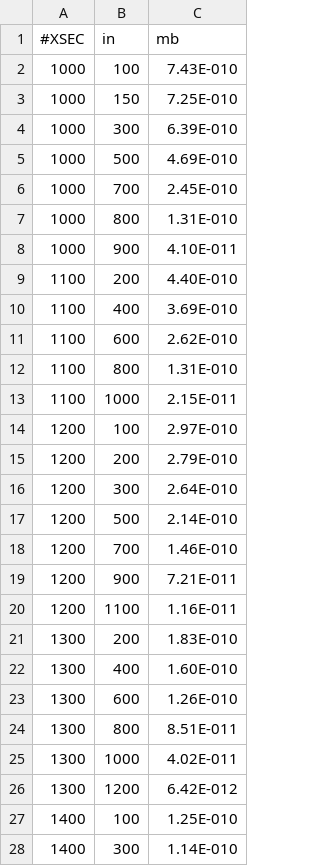
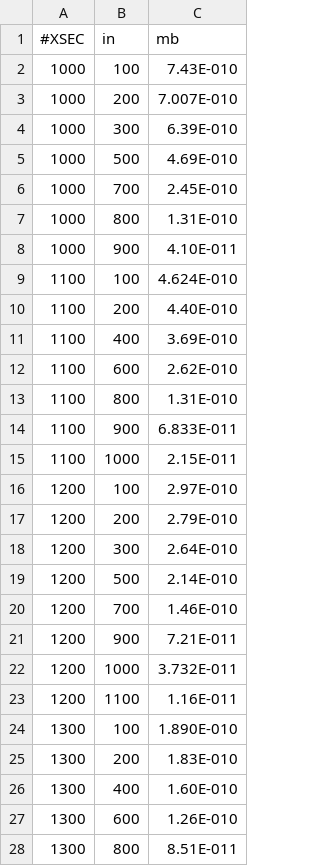
Before and after one commit to UMN-CMS/HeavyNu, a CSV file: Limits/plot/signalXSec.csv, drawn as a sheet; only a part is shown; the shorter side is filled out with more unchanged rows; the diff covers the shown part only.

```diff
--- a/Limits/plot/signalXSec.csv
+++ b/Limits/plot/signalXSec.csv
@@ -2,3 +2,3 @@
 1000,100,7.43E-010
-1000,150,7.25E-010
+1000,200,7.007E-010
 1000,300,6.39E-010
@@ -8,2 +8,3 @@
 1000,900,4.10E-011
+1100,100,4.624E-010
 1100,200,4.40E-010
@@ -12,2 +13,3 @@
 1100,800,1.31E-010
+1100,900,6.833E-011
 1100,1000,2.15E-011
@@ -19,3 +21,5 @@
 1200,900,7.21E-011
+1200,1000,3.732E-011
 1200,1100,1.16E-011
+1300,100,1.890E-010
 1300,200,1.83E-010
```
Also changed, not shown: 16 added rows and 6 removed rows elsewhere in this file.
